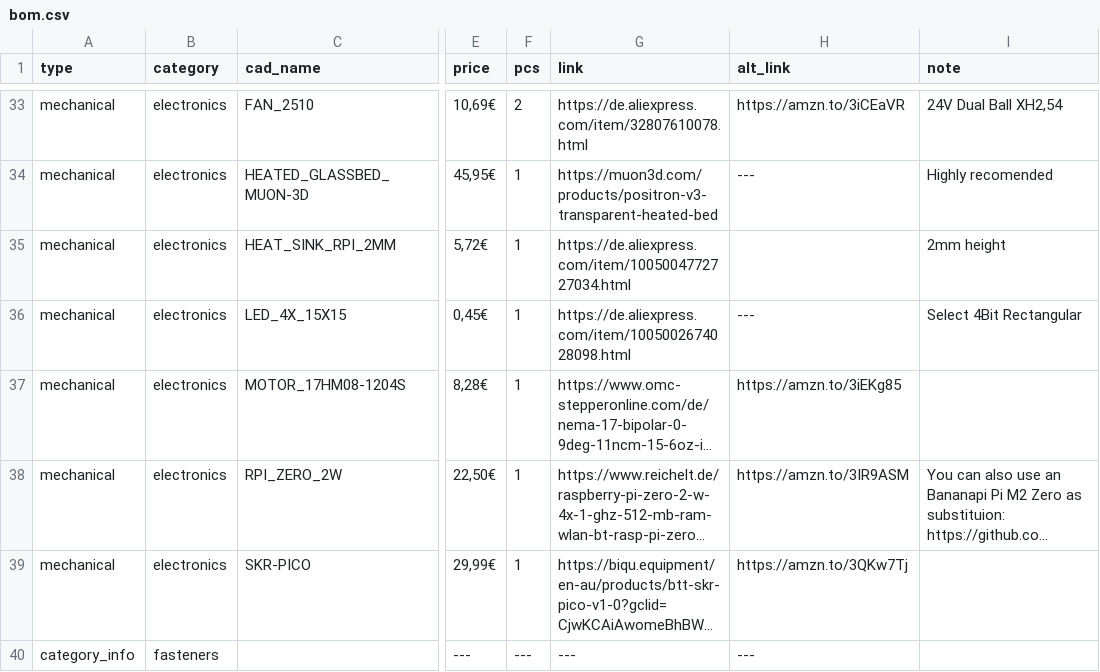
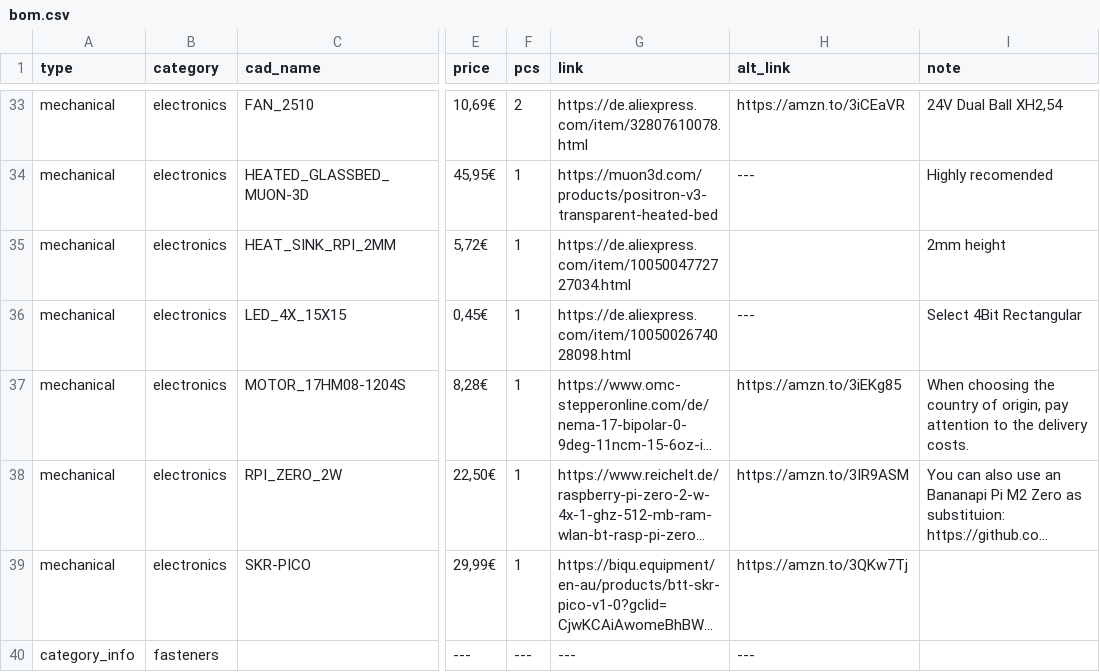
Before and after one commit to Audiotronix/Positron_LT, a CSV file: Parts/bom.csv, drawn as a sheet; only a part is shown, gaps mark what is left out; long unchanged cells end in …; the diff names each change by its address in the sheet, - before the commit and + after, or states it on an @@ line.

Commit message:
Added motor info

```diff
--- a/Parts/bom.csv
+++ b/Parts/bom.csv
-I37 (note): (empty)
+I37 (note): When choosing the country of origin, pay attention to the delivery costs.
```
